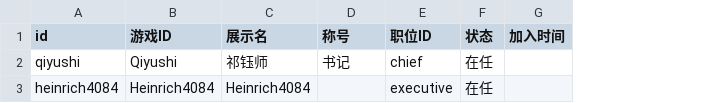
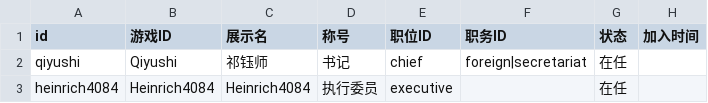
Before and after one commit to longyiyi1314/lihai-simmc, a CSV file: 录入模板/02-成员名单.csv, drawn as a sheet; only a part is shown; the diff names each change by its address in the sheet, - before the commit and + after, or states it on an @@ line.

```diff
--- a/录入模板/02-成员名单.csv
+++ b/录入模板/02-成员名单.csv
+column F (职务ID), row 2: foreign|secretariat
-D3 (称号): (empty)
+D3 (称号): 执行委员
```
Also changed, not shown: 15 other files.
